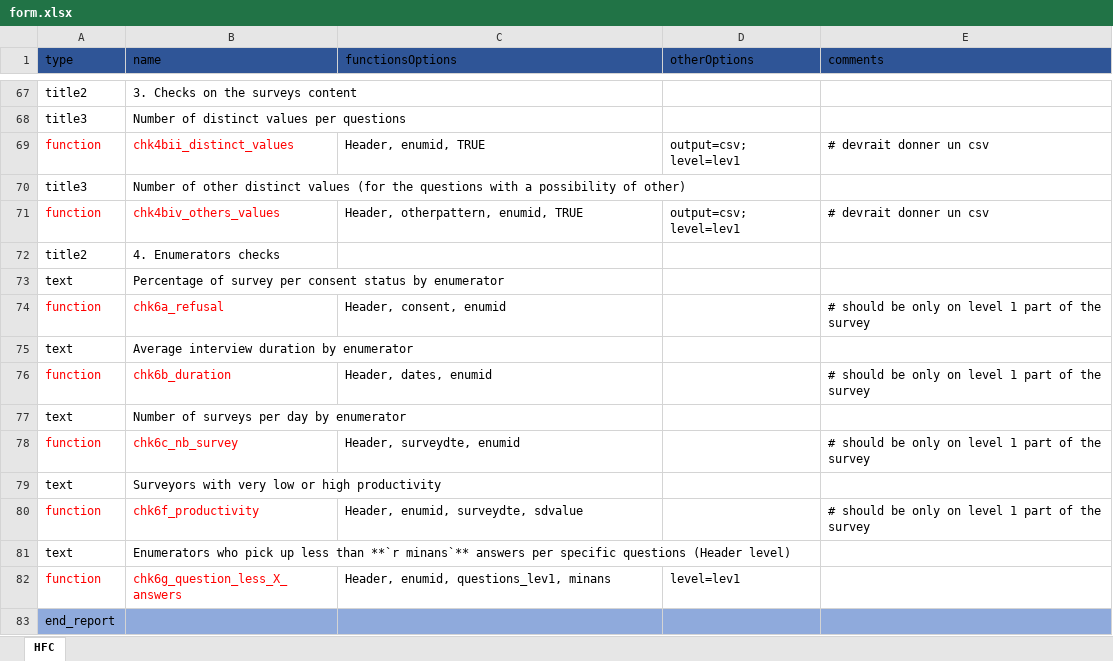
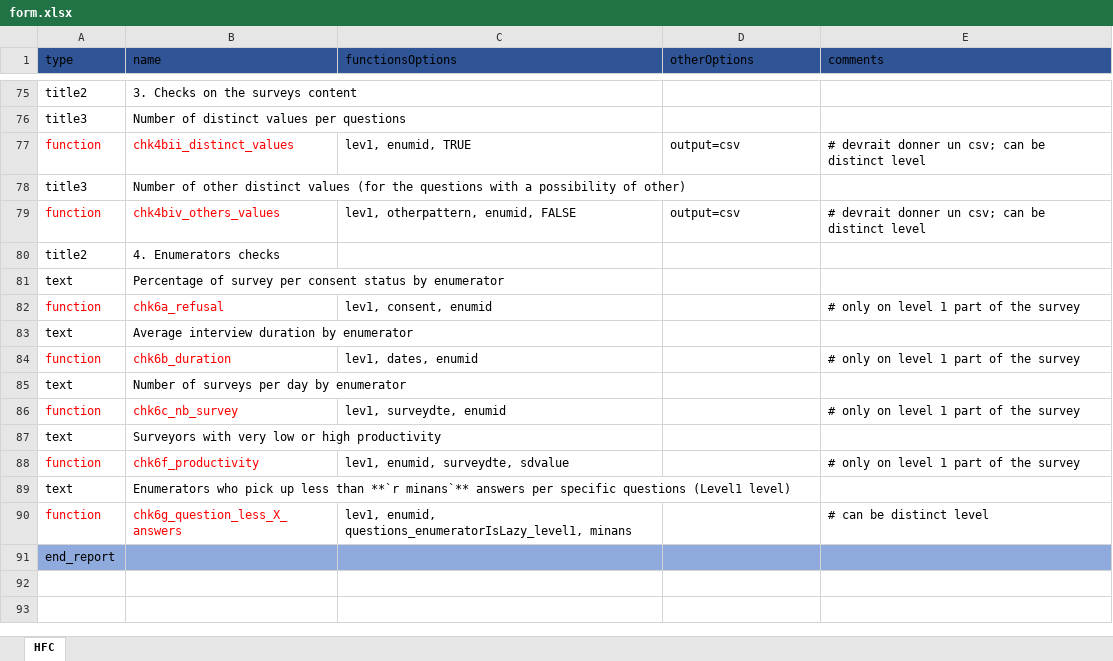
Before and after one commit to PYannick/HighFrequencyChecks, an Excel workbook: form.xlsx, sheet HFC, drawn as a sheet; only a part is shown, gaps mark what is left out; values as stored, in another font and other column widths than the file's, no borders; addresses are those after the commit; the diff covers the shown part only; the diff names each change by its address in the sheet, - before the commit and + after, or states it on an @@ line.

Commit message:
update
- Adding an Excel form to set up the reports
- Creating a function to wrap up and build dynamically the report according to the Excel form
- Change the outputs of the HFC functions to ensure all of them return the same output structure

```diff
--- a/form.xlsx (sheet HFC)
+++ b/form.xlsx (sheet HFC)
-C77 (functionsOptions): Header, enumid, TRUE
+C77 (functionsOptions): lev1, enumid, TRUE
-D77 (otherOptions): output=csv; level=lev1
+D77 (otherOptions): output=csv
-E77 (comments): # devrait donner un csv
+E77 (comments): # devrait donner un csv; can be distinct level
-C79 (functionsOptions): Header, otherpattern, enumid, TRUE
+C79 (functionsOptions): lev1, otherpattern, enumid, FALSE
-D79 (otherOptions): output=csv; level=lev1
+D79 (otherOptions): output=csv
-E79 (comments): # devrait donner un csv
+E79 (comments): # devrait donner un csv; can be distinct level
-C82 (functionsOptions): Header, consent, enumid
+C82 (functionsOptions): lev1, consent, enumid
-E82 (comments): # should be only on level 1 part of the survey
+E82 (comments): # only on level 1 part of the survey
-C84 (functionsOptions): Header, dates, enumid
+C84 (functionsOptions): lev1, dates, enumid
-E84 (comments): # should be only on level 1 part of the survey
+E84 (comments): # only on level 1 part of the survey
-C86 (functionsOptions): Header, surveydte, enumid
+C86 (functionsOptions): lev1, surveydte, enumid
-E86 (comments): # should be only on level 1 part of the survey
+E86 (comments): # only on level 1 part of the survey
-C88 (functionsOptions): Header, enumid, surveydte, sdvalue
+C88 (functionsOptions): lev1, enumid, surveydte, sdvalue
-E88 (comments): # should be only on level 1 part of the survey
+E88 (comments): # only on level 1 part of the survey
-B89 (name): …specific questions (Header level)
+B89 (name): …specific questions (Level1 level)
-C90 (functionsOptions): Header, enumid, questions_lev1, minans
+C90 (functionsOptions): lev1, enumid, questions_enumeratorIsLazy_level1, minans
-D90 (otherOptions): level=lev1
+D90 (otherOptions): (empty)
-E90 (comments): (empty)
+E90 (comments): # can be distinct level
```
Also changed, not shown: 11 added rows, 3 removed rows, 29 edited cells and cell formats elsewhere in this sheet, 15 other files.
